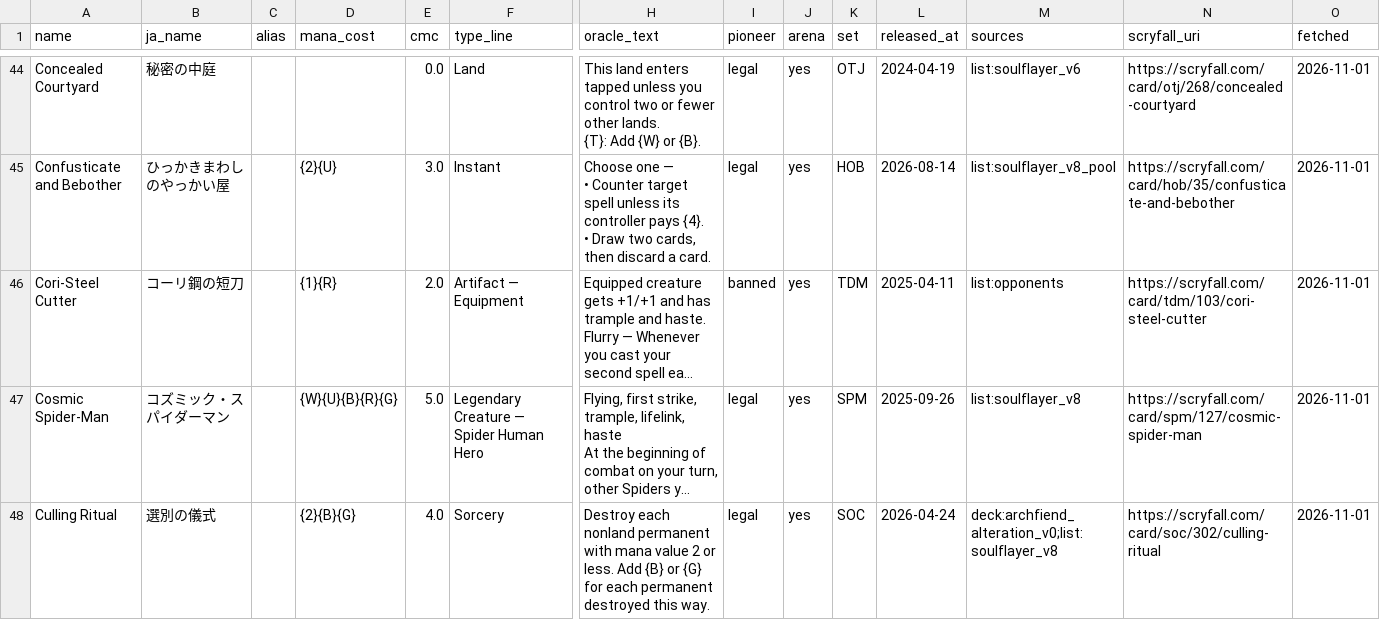
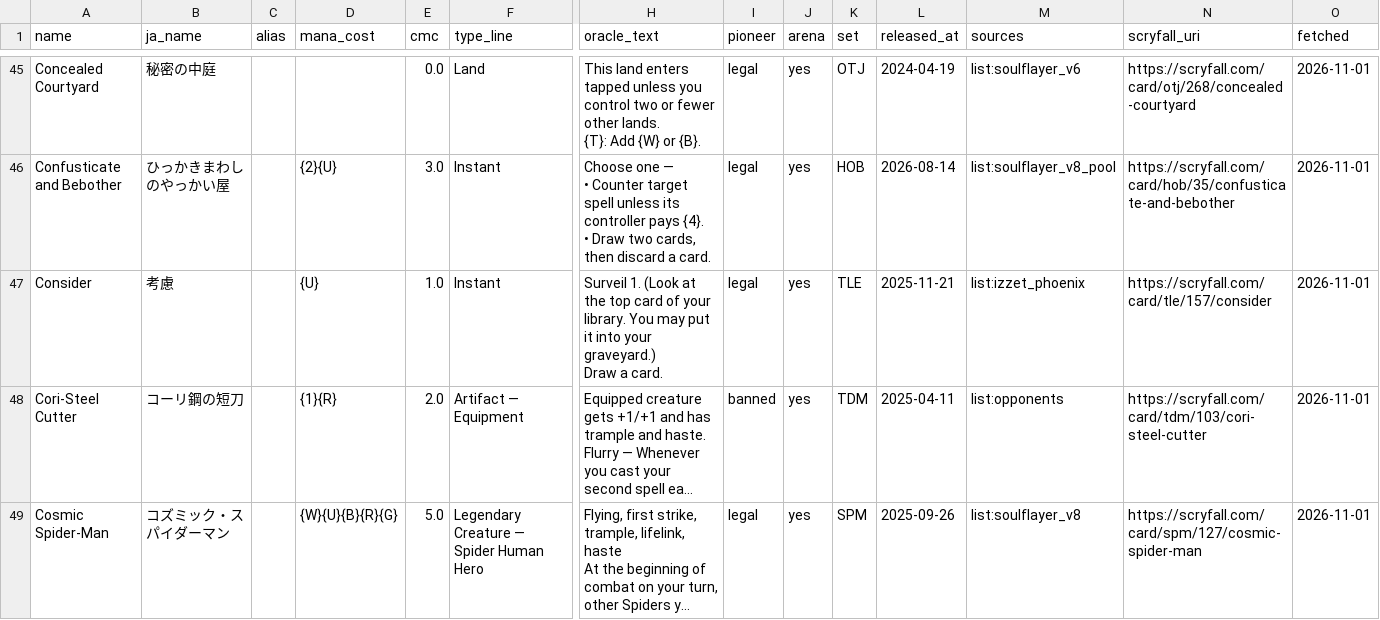
Before and after one commit to RTakayama1293/magic-the-gathering, a CSV file: oracle/cards.csv, drawn as a sheet; only a part is shown, gaps mark what is left out; the shorter side is filled out with more unchanged rows; long unchanged cells end in …; rows hold the shown columns only; ↵ is a line break in a cell; the diff covers the shown part only; the diff names each change by its address in the sheet, - before the commit and + after, or states it on an @@ line.

```diff
--- a/oracle/cards.csv
+++ b/oracle/cards.csv
+row 47: Consider | 考慮 |  | {U} | 1.0 | Instant | Surveil 1. (Look at the top card of your library. You may put it into your graveyard.) ↵ Draw a card. | legal | yes | TLE | 2025-11-21 | list:izzet_phoenix | https://scryfall.com/card/tle/157/consider | 2026-11-01
```
Also changed, not shown: 10 added rows and 9 edited cells elsewhere in this file, 3 other files.
